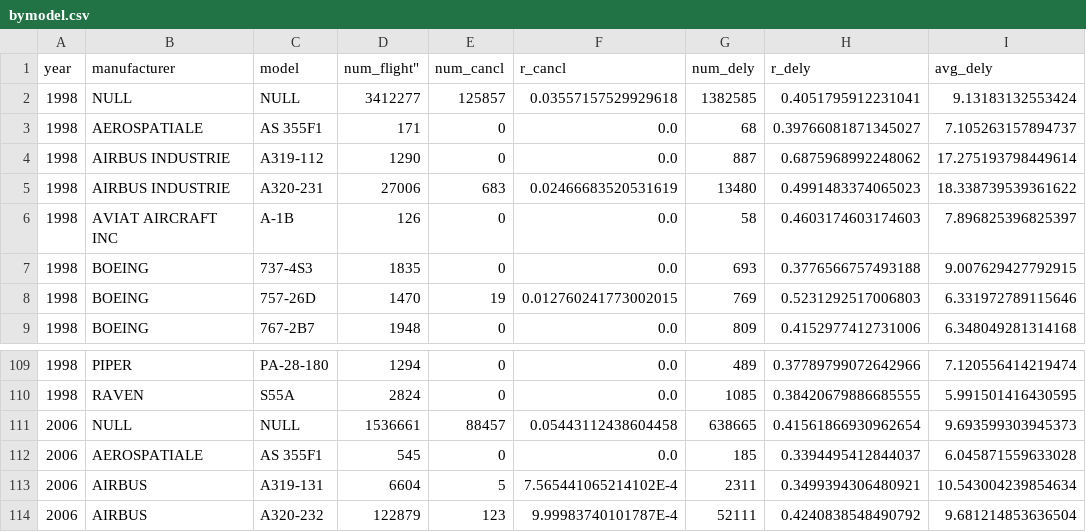
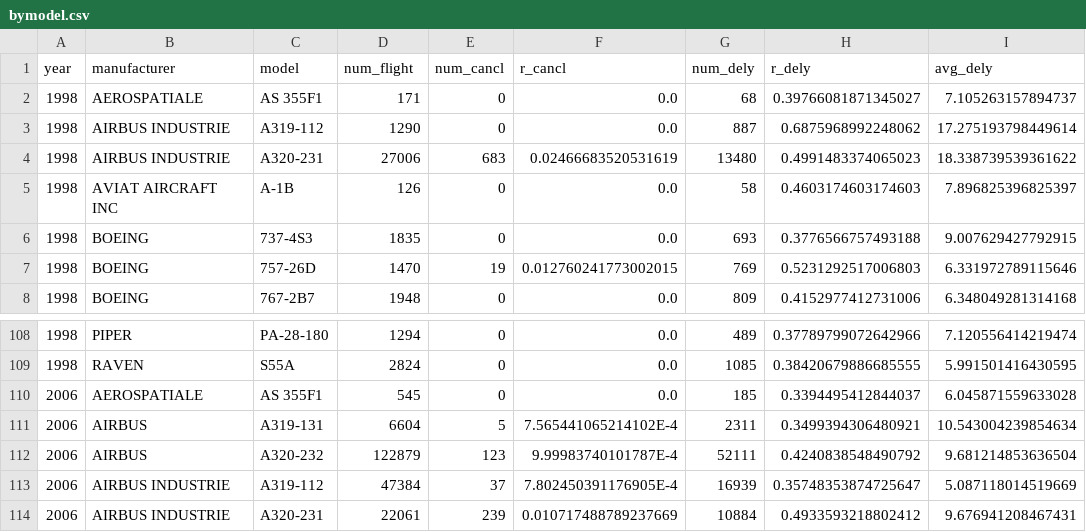
Before and after one commit to ys96722/EDAflight, a CSV file: generated_datasets/bymodel.csv (was updated_data/bymodel.csv), drawn as a sheet; only a part is shown, gaps mark what is left out; the shorter side is filled out with more unchanged rows.

Commit message:
Update datasets
deleted the folder "datasets"
rename the folder "updated_data" as "generated_datasets"
fixed colname of bymodel.csv (line 1)
deleted line 2 and line 111 from bymodel.csv

```diff
--- a/updated_data/bymodel.csv
+++ b/generated_datasets/bymodel.csv
@@ -1,3 +1,2 @@
-"year","manufacturer","model", num_flight","num_cancl","r_cancl","num_dely","r_dely","avg_dely"
-1998,NULL,NULL,3412277,125857,0.03557157529929618,1382585,0.4051795912231041,9.13183132553424
+"year","manufacturer","model","num_flight","num_cancl","r_cancl","num_dely","r_dely","avg_dely"
 1998,AEROSPATIALE,AS 355F1,171,0,0.0,68,0.39766081871345027,7.105263157894737
@@ -110,3 +109,2 @@
 1998,RAVEN,S55A,2824,0,0.0,1085,0.38420679886685555,5.991501416430595
-2006,NULL,NULL,1536661,88457,0.05443112438604458,638665,0.41561866930962654,9.693599303945373
 2006,AEROSPATIALE,AS 355F1,545,0,0.0,185,0.3394495412844037,6.045871559633028
```
Also changed, not shown: 32 other files.
